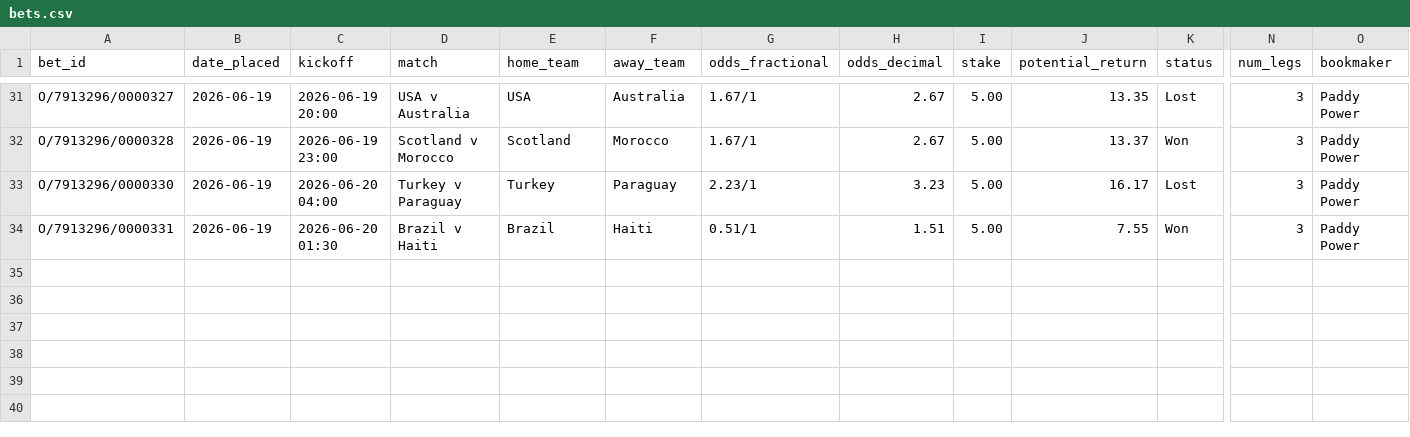
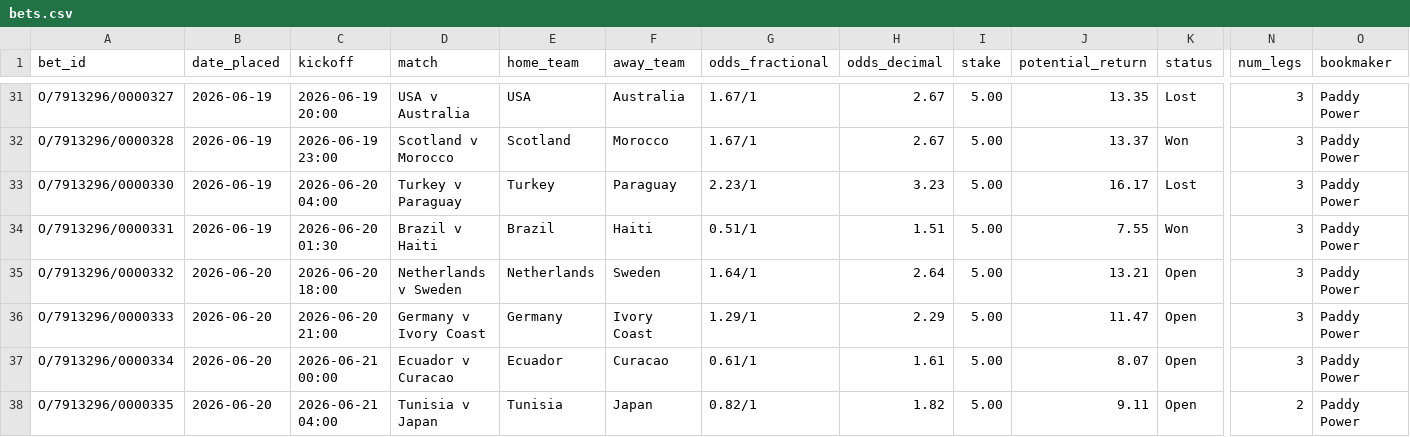
Before and after one commit to EmptyCornmeal/wc2026-bets, a CSV file: data/bets.csv, drawn as a sheet; only a part is shown, gaps mark what is left out; rows hold the shown columns only; the diff names each change by its address in the sheet, - before the commit and + after, or states it on an @@ line.

```diff
--- a/data/bets.csv
+++ b/data/bets.csv
+row 35: O/7913296/0000332 | 2026-06-20 | 2026-06-20 18:00 | Netherlands v Sweden | Netherlands | Sweden | 1.64/1 | 2.64 | 5.00 | 13.21 | Open | 3 | Paddy Power
+row 36: O/7913296/0000333 | 2026-06-20 | 2026-06-20 21:00 | Germany v Ivory Coast | Germany | Ivory Coast | 1.29/1 | 2.29 | 5.00 | 11.47 | Open | 3 | Paddy Power
+row 37: O/7913296/0000334 | 2026-06-20 | 2026-06-21 00:00 | Ecuador v Curacao | Ecuador | Curacao | 0.61/1 | 1.61 | 5.00 | 8.07 | Open | 3 | Paddy Power
+row 38: O/7913296/0000335 | 2026-06-20 | 2026-06-21 04:00 | Tunisia v Japan | Tunisia | Japan | 0.82/1 | 1.82 | 5.00 | 9.11 | Open | 2 | Paddy Power
```
Also changed, not shown: data/ghost_bets.csv, data/legs.csv, 1 other file.
